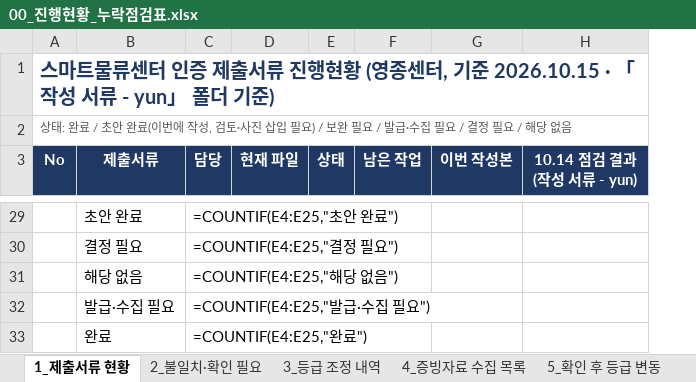
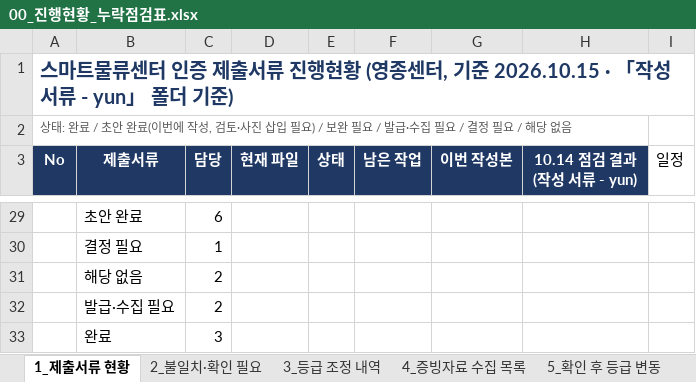
Before and after one commit to Yun-IlHwan/smart-logstics, an Excel workbook: 작성 서류 - yun/00_진행현황_누락점검표.xlsx, sheet 1_제출서류 현황, drawn as a sheet; only a part is shown, gaps mark what is left out; values as stored, in another font and other column widths than the file's, no borders; formulas without a stored value are shown as written; the diff covers the shown part only; the diff names each change by its address in the sheet, - before the commit and + after, or states it on an @@ line.

```diff
--- a/작성 서류 - yun/00_진행현황_누락점검표.xlsx (sheet 1_제출서류 현황)
+++ b/작성 서류 - yun/00_진행현황_누락점검표.xlsx (sheet 1_제출서류 현황)
+column I (일정), empty
-C29 (담당): =COUNTIF(E4:E25,"초안 완료")
+C29 (담당): 6
-C30 (담당): =COUNTIF(E4:E25,"결정 필요")
+C30 (담당): 1
-C31 (담당): =COUNTIF(E4:E25,"해당 없음")
+C31 (담당): 2
-C32 (담당): =COUNTIF(E4:E25,"발급·수집 필요")
+C32 (담당): 2
-C33 (담당): =COUNTIF(E4:E25,"완료")
+C33 (담당): 3
```
Also changed, not shown: 1 removed row, 4 hidden or unhidden rows and 5 edited cells elsewhere in this sheet, sheet 3_등급 조정 내역, sheet 4_증빙자료 수집 목록, 7 other files.
